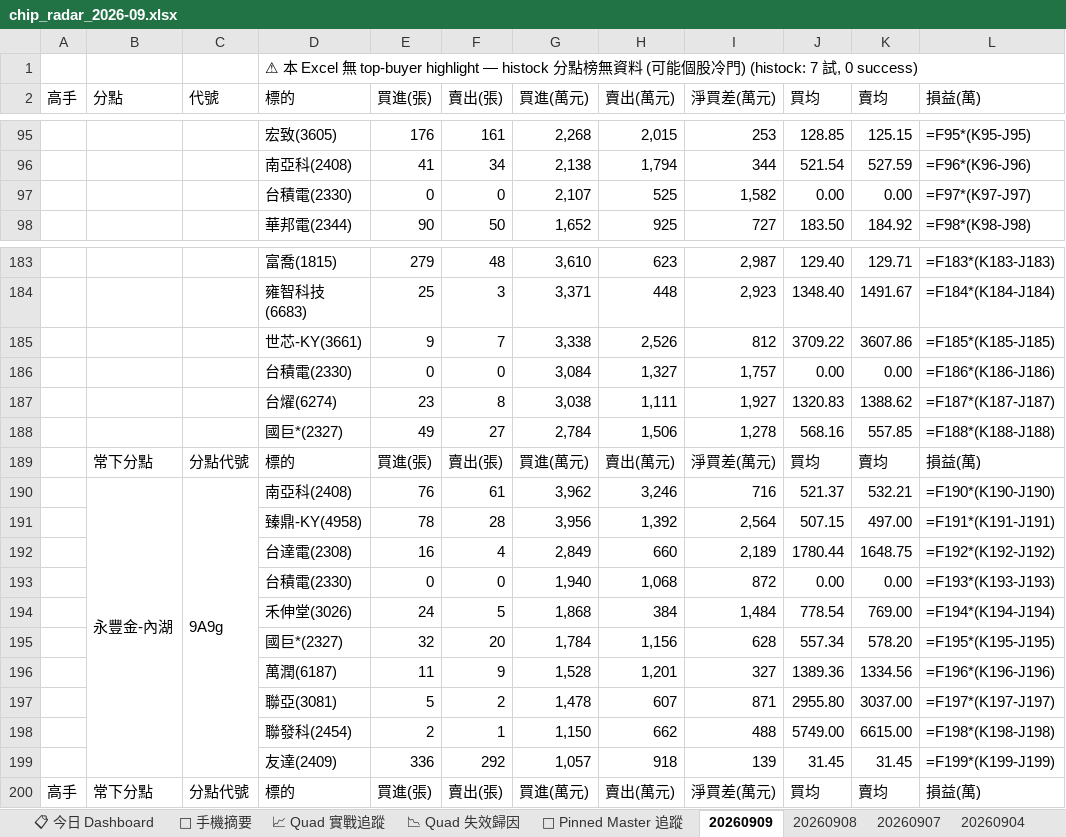
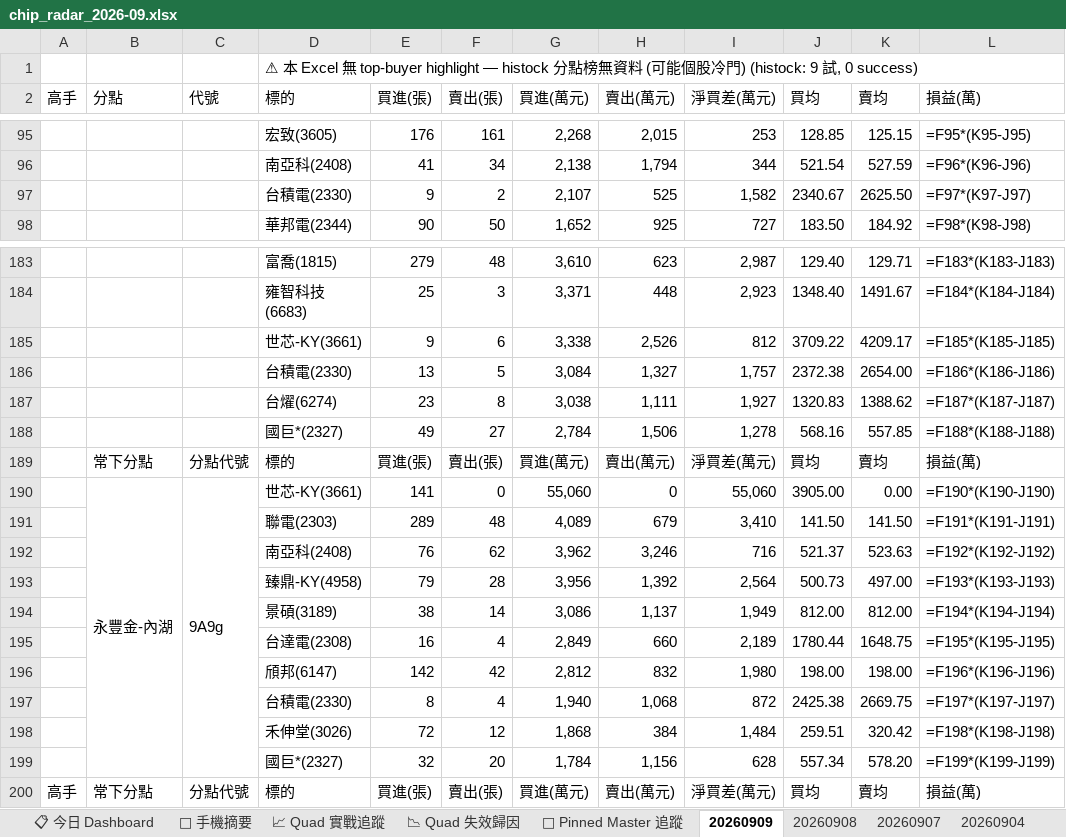
Before and after one commit to EdwardYY1224/CHIP_RADAR_TW, an Excel workbook: data/reports/chip_radar_2026-09.xlsx, sheet 20260909, drawn as a sheet; only a part is shown, gaps mark what is left out; values as stored, in another font and other column widths than the file's, no cell formats; formulas without a stored value are shown as written; removed rows and columns are numbered as before the commit, all else as after; the diff covers the shown part only; the diff names each change by its address in the sheet, - before the commit and + after, or states it on an @@ line.

```diff
--- a/data/reports/chip_radar_2026-09.xlsx (sheet 20260909)
+++ b/data/reports/chip_radar_2026-09.xlsx (sheet 20260909)
-D1 (標的): …) (histock: 7 試,…
+D1 (標的): …) (histock: 9 試,…
-E97 (買進(張)): 0
+E97 (買進(張)): 9
-F97 (賣出(張)): 0
+F97 (賣出(張)): 2
-J97 (買均): 0.00
+J97 (買均): 2340.67
-K97 (賣均): 0.00
+K97 (賣均): 2625.50
-F185 (賣出(張)): 7
+F185 (賣出(張)): 6
-K185 (賣均): 3607.86
+K185 (賣均): 4209.17
-E186 (買進(張)): 0
+E186 (買進(張)): 13
-F186 (賣出(張)): 0
+F186 (賣出(張)): 5
-J186 (買均): 0.00
+J186 (買均): 2372.38
-K186 (賣均): 0.00
+K186 (賣均): 2654.00
+row 190:  | 永豐金-內湖 | 9A9g | 世芯-KY(3661) | 141 | 0 | 55,060 | 0 | 55,060 | 3905.00 | 0.00 | =F190*(K190-J190)
+row 191:  |  |  | 聯電(2303) | 289 | 48 | 4,089 | 679 | 3,410 | 141.50 | 141.50 | =F191*(K191-J191)
-B192 (分點): 永豐金-內湖
+B192 (分點): (empty)
-B190:B199 merged
-C192 (代號): 9A9g
+C192 (代號): (empty)
-C190:C199 merged
-F192 (賣出(張)): 61
+F192 (賣出(張)): 62
-K192 (賣均): 532.21
+K192 (賣均): 523.63
-L192 (損益(萬)): =F190*(K190-J190)
+L192 (損益(萬)): =F192*(K192-J192)
-E193 (買進(張)): 78
+E193 (買進(張)): 79
-J193 (買均): 507.15
+J193 (買均): 500.73
-L193 (損益(萬)): =F191*(K191-J191)
+L193 (損益(萬)): =F193*(K193-J193)
+row 194:  |  |  | 景碩(3189) | 38 | 14 | 3,086 | 1,137 | 1,949 | 812.00 | 812.00 | =F194*(K194-J194)
-L195 (損益(萬)): =F192*(K192-J192)
+L195 (損益(萬)): =F195*(K195-J195)
-row 193:  |  |  | 台積電(2330) | 0 | 0 | 1,940 | 1,068 | 872 | 0.00 | 0.00 | =F193*(K193-J193)
-row 194:  |  |  | 禾伸堂(3026) | 24 | 5 | 1,868 | 384 | 1,484 | 778.54 | 769.00 | =F194*(K194-J194)
+row 196:  |  |  | 頎邦(6147) | 142 | 42 | 2,812 | 832 | 1,980 | 198.00 | 198.00 | =F196*(K196-J196)
+row 197:  |  |  | 台積電(2330) | 8 | 4 | 1,940 | 1,068 | 872 | 2425.38 | 2669.75 | =F197*(K197-J197)
+row 198:  |  |  | 禾伸堂(3026) | 72 | 12 | 1,868 | 384 | 1,484 | 259.51 | 320.42 | =F198*(K198-J198)
-L199 (損益(萬)): =F195*(K195-J195)
+L199 (損益(萬)): =F199*(K199-J199)
-row 196:  |  |  | 萬潤(6187) | 11 | 9 | 1,528 | 1,201 | 327 | 1389.36 | 1334.56 | =F196*(K196-J196)
-row 197:  |  |  | 聯亞(3081) | 5 | 2 | 1,478 | 607 | 871 | 2955.80 | 3037.00 | =F197*(K197-J197)
-row 198:  |  |  | 聯發科(2454) | 2 | 1 | 1,150 | 662 | 488 | 5749.00 | 6615.00 | =F198*(K198-J198)
-row 199:  |  |  | 友達(2409) | 336 | 292 | 1,057 | 918 | 139 | 31.45 | 31.45 | =F199*(K199-J199)
```
Also changed, not shown: 2 added rows, 2 removed rows and 154 edited cells elsewhere in this sheet, sheet 📋 今日 Dashboard, sheet 📱 手機摘要, sheet 📌 Pinned Master 追蹤, cell formats, data/reports/latest.xlsx, 19 other files.
